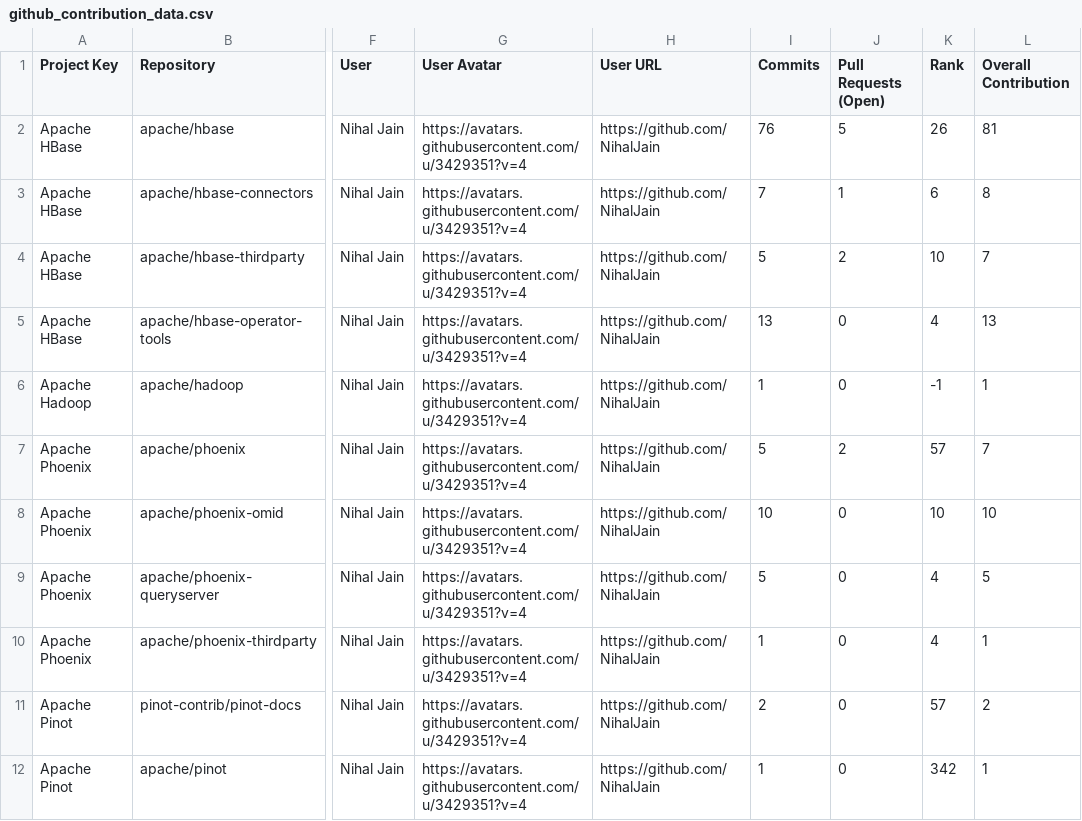
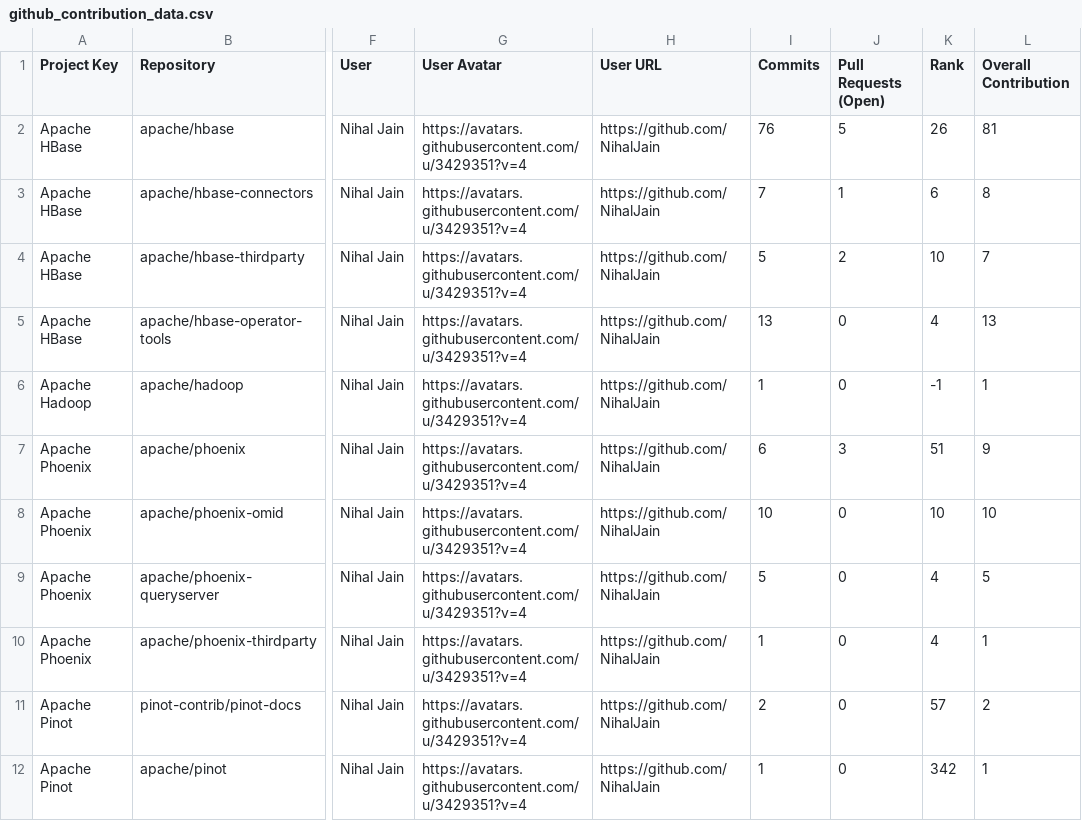
Before and after one commit to nihaljain-test/opensource-contributions-tracker, a CSV file: output/github_contribution_data.csv, drawn as a sheet; only a part is shown, gaps mark what is left out; the diff names each change by its address in the sheet, - before the commit and + after, or states it on an @@ line.

```diff
--- a/output/github_contribution_data.csv
+++ b/output/github_contribution_data.csv
-I7 (Commits): 5
+I7 (Commits): 6
-J7 (Pull Requests (Open)): 2
+J7 (Pull Requests (Open)): 3
-K7 (Rank): 57
+K7 (Rank): 51
-L7 (Overall Contribution): 7
+L7 (Overall Contribution): 9
```
Also changed, not shown: 3 other files.
